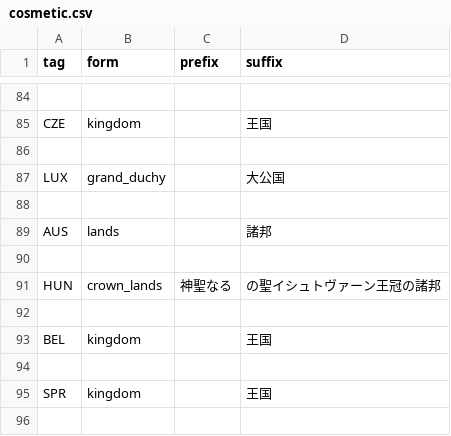
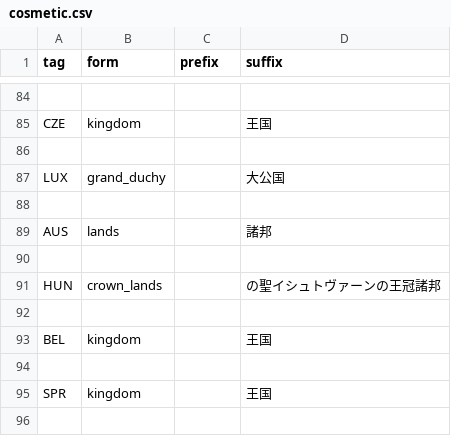
Before and after one commit to TR-development-team/TR_add_country_tags, a CSV file: TR/cosmetic.csv, drawn as a sheet; only a part is shown, gaps mark what is left out.

```diff
--- a/TR/cosmetic.csv
+++ b/TR/cosmetic.csv
@@ -90,3 +90,3 @@ AUS,lands,,諸邦
 
-HUN,crown_lands,神聖なる,の聖イシュトヴァーン王冠の諸邦
+HUN,crown_lands,,の聖イシュトヴァーンの王冠諸邦
 
```
Also changed, not shown: 1 other file.
